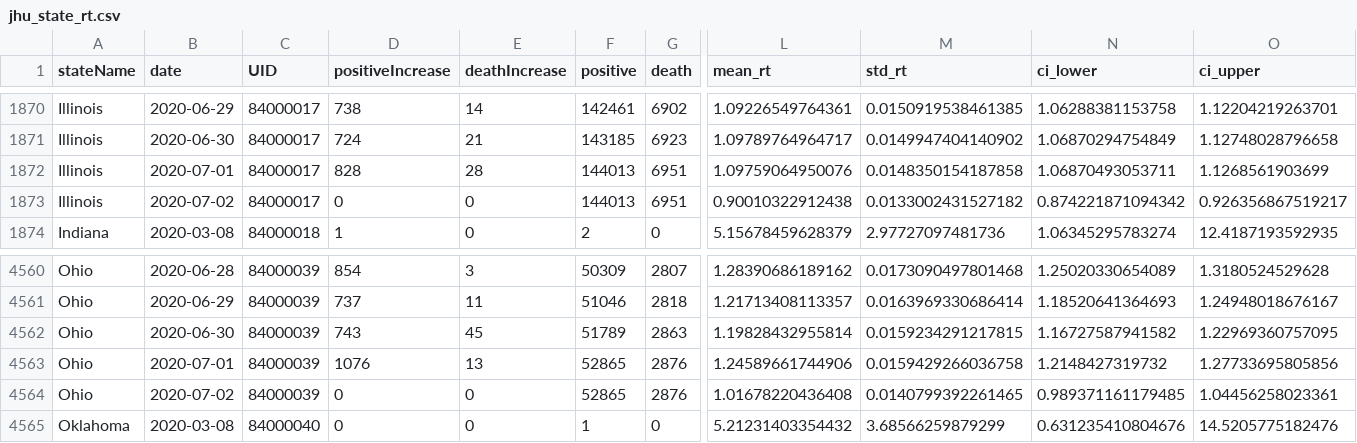
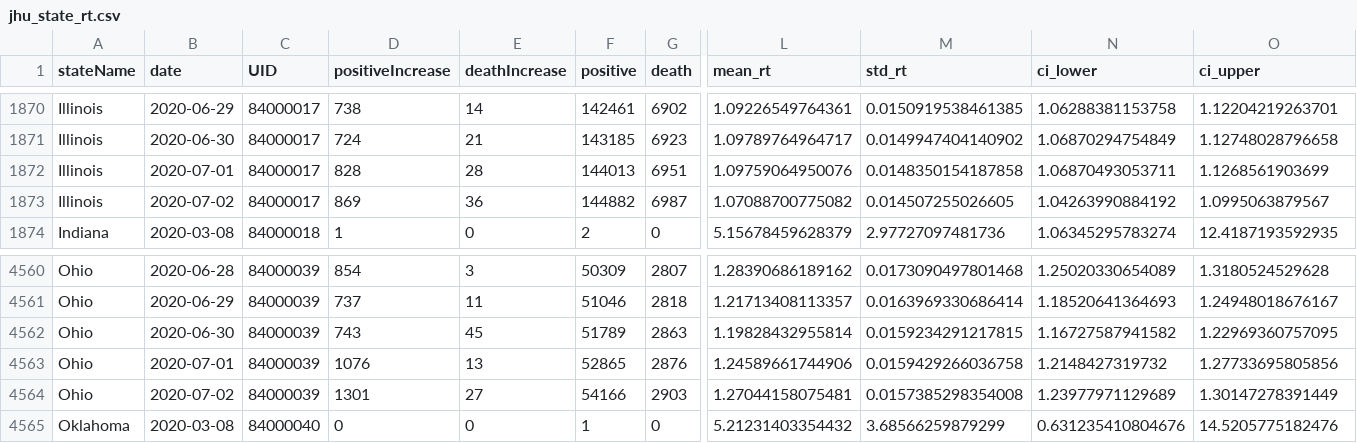
Before and after one commit to liuweiathust/COVID19-Rt, a CSV file: initial_estimates/jhu_state_rt.csv, drawn as a sheet; only a part is shown, gaps mark what is left out; the diff names each change by its address in the sheet, - before the commit and + after, or states it on an @@ line.

```diff
--- a/initial_estimates/jhu_state_rt.csv
+++ b/initial_estimates/jhu_state_rt.csv
-D1873 (positiveIncrease): 0
+D1873 (positiveIncrease): 869
-E1873 (deathIncrease): 0
+E1873 (deathIncrease): 36
-F1873 (positive): 144013
+F1873 (positive): 144882
-G1873 (death): 6951
+G1873 (death): 6987
-L1873 (mean_rt): 0.90010322912438
+L1873 (mean_rt): 1.07088700775082
-M1873 (std_rt): 0.0133002431527182
+M1873 (std_rt): 0.014507255026605
-N1873 (ci_lower): 0.874221871094342
+N1873 (ci_lower): 1.04263990884192
-O1873 (ci_upper): 0.926356867519217
+O1873 (ci_upper): 1.0995063879567
-D4564 (positiveIncrease): 0
+D4564 (positiveIncrease): 1301
-E4564 (deathIncrease): 0
+E4564 (deathIncrease): 27
-F4564 (positive): 52865
+F4564 (positive): 54166
-G4564 (death): 2876
+G4564 (death): 2903
-L4564 (mean_rt): 1.01678220436408
+L4564 (mean_rt): 1.27044158075481
-M4564 (std_rt): 0.0140799392261465
+M4564 (std_rt): 0.0157385298354008
-N4564 (ci_lower): 0.989371161179485
+N4564 (ci_lower): 1.23977971129689
-O4564 (ci_upper): 1.04456258023361
+O4564 (ci_upper): 1.30147278391449
```
Also changed, not shown: initial_estimates/jhu_state_rt.tsv.
